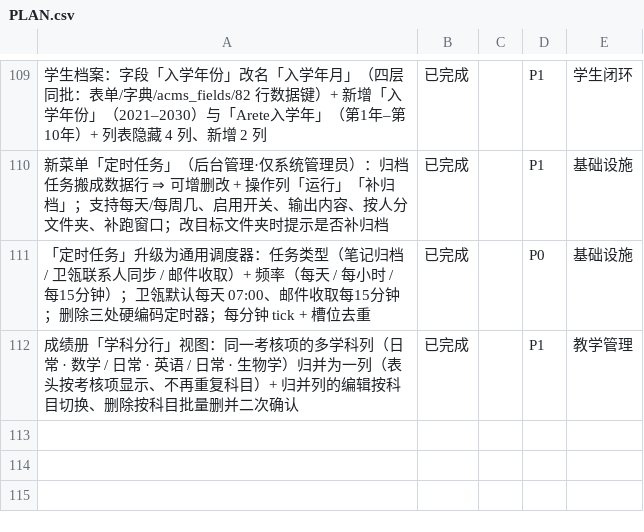
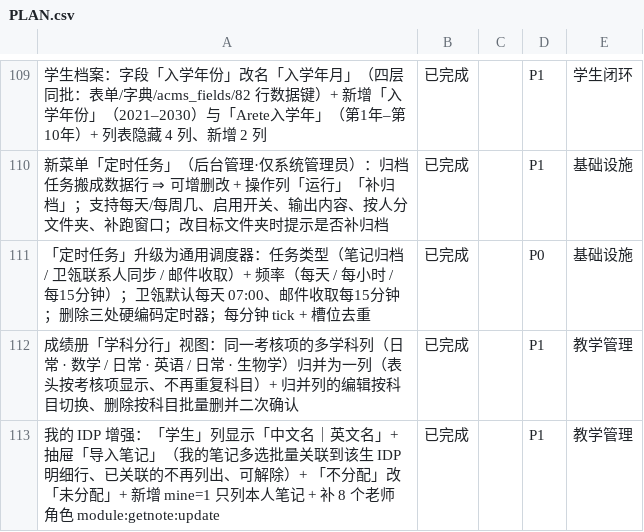
Before and after one commit to sunxufeng/acms, a CSV file: PLAN.csv, drawn as a sheet; only a part is shown, gaps mark what is left out; the diff names each change by its address in the sheet, - before the commit and + after, or states it on an @@ line.

Commit message:
docs: 归档「IDP 体验优化 + 导入笔记」（+ 计划与统计同步）
- docs/TASKS-ARCHIVE.md：新增 2026-09-26 傍晚 21 条（学生列中英文名 / 未分配 /
  导入笔记 / 补 8 个老师角色 module:getnote:update / 交付链与产物核验）
- PLAN.md：教学管理域 +1 条（P1）；条目 89→90、CSV 111→112
- PLAN.csv：同步新增一行

```diff
--- a/PLAN.csv
+++ b/PLAN.csv
+row 113: 我的 IDP 增强：「学生」列显示「中文名｜英文名」+ 抽屉「导入笔记」（我的笔记多选批量关联到该生 IDP 明细行、已关联的不再列出、可解除）+ 「不分配」改「未分配」+ 新增 mine=1 只列本人笔记 + 补 8 个老师角色 module:getnote:update | 已完成 |  | P1 | 教学管理
```
Also changed, not shown: 2 other files.
